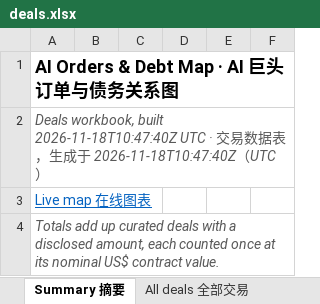
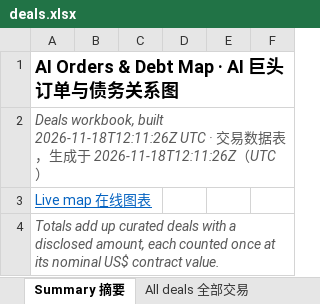
Before and after one commit to heyneww/GL-AI-live, an Excel workbook: data/v1/deals.xlsx, sheet Summary 摘要, drawn as a sheet; only a part is shown; values as stored, in another font and other column widths than the file's, no borders; the diff names each change by its address in the sheet, - before the commit and + after, or states it on an @@ line.

```diff
--- a/data/v1/deals.xlsx (sheet Summary 摘要)
+++ b/data/v1/deals.xlsx (sheet Summary 摘要)
-A2: …workbook, built 2026-11-18T10:47:40Z UTC · 交易数据表，生成于 2026-11-18T10:47:40Z（UTC…
+A2: …workbook, built 2026-11-18T12:11:26Z UTC · 交易数据表，生成于 2026-11-18T12:11:26Z（UTC…
```
Also changed, not shown: 9 other files.
